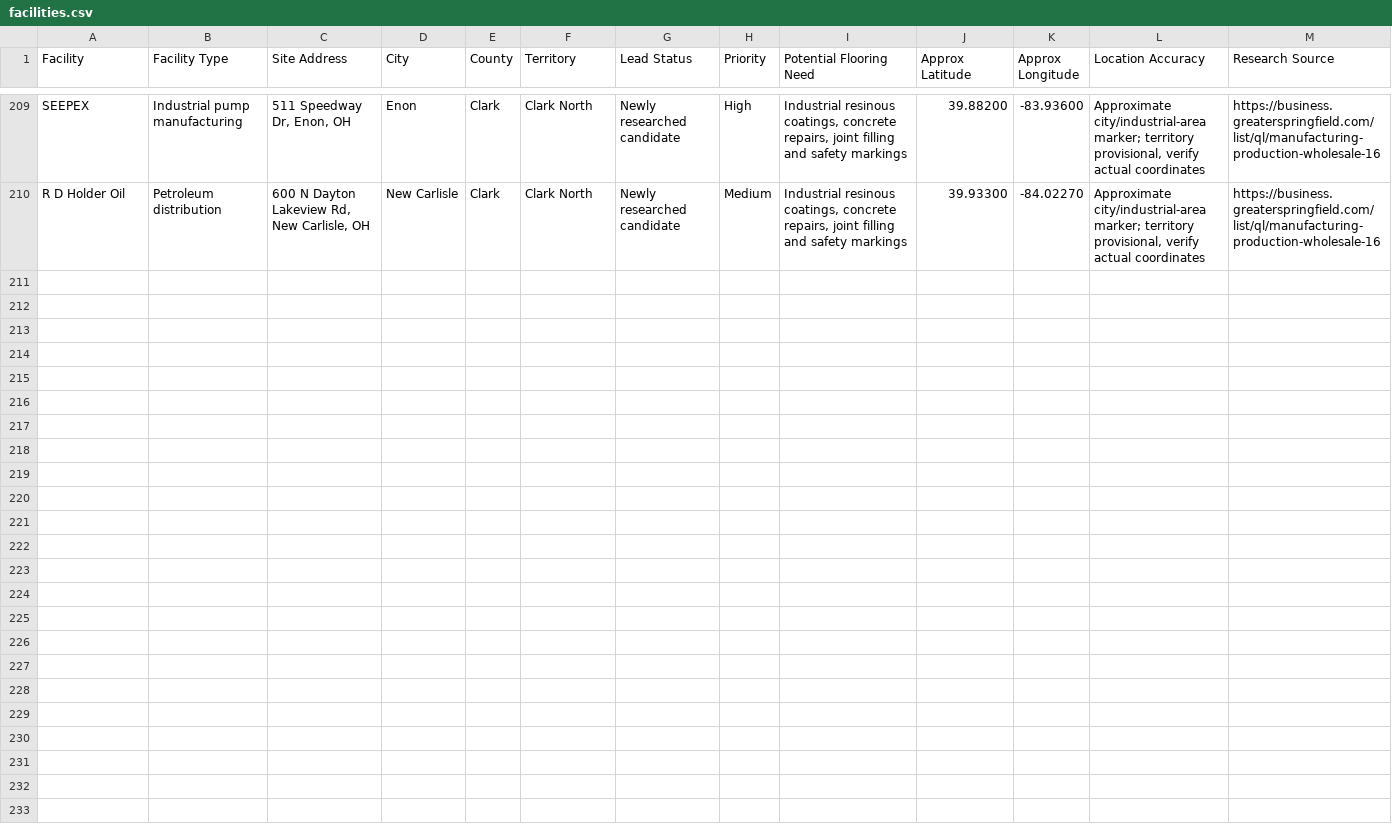
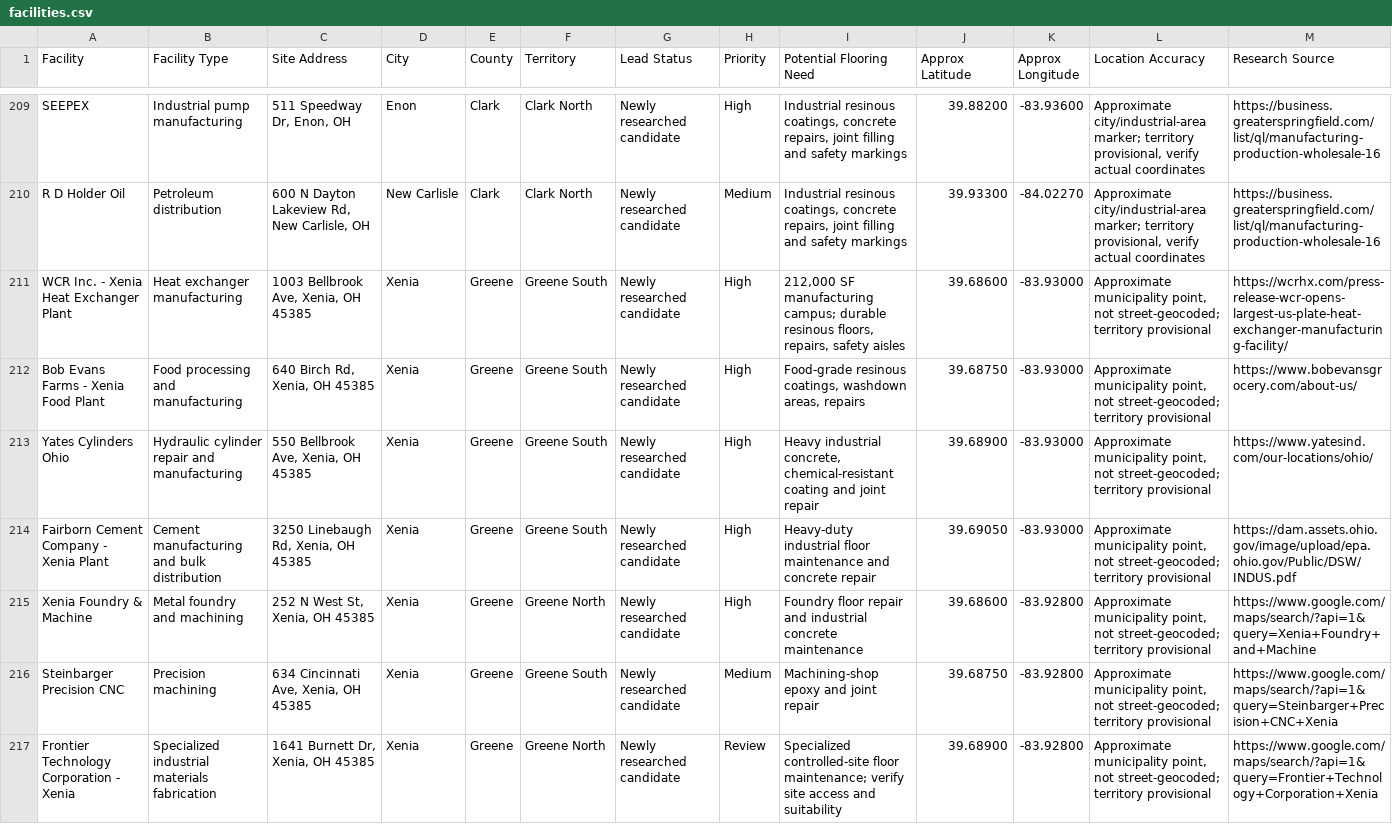
Before and after one commit to nateproctor1998-png/apex-industrial-territories, a CSV file: facilities.csv, drawn as a sheet; only a part is shown, gaps mark what is left out; the diff covers the shown part only; the diff names each change by its address in the sheet, - before the commit and + after, or states it on an @@ line.

Commit message:
Add Xenia and Greene County industrial manufacturing and logistics prospects

```diff
--- a/facilities.csv
+++ b/facilities.csv
+row 211: WCR Inc. - Xenia Heat Exchanger Plant | Heat exchanger manufacturing | 1003 Bellbrook Ave, Xenia, OH 45385 | Xenia | Greene | Greene South | Newly researched candidate | High | 212,000 SF manufacturing campus; durable resinous floors, repairs, safety aisles | 39.68600 | -83.93000 | Approximate municipality point, not street-geocoded; territory provisional | https://wcrhx.com/press-release-wcr-opens-largest-us-plate-heat-exchanger-manufacturing-facility/
+row 212: Bob Evans Farms - Xenia Food Plant | Food processing and manufacturing | 640 Birch Rd, Xenia, OH 45385 | Xenia | Greene | Greene South | Newly researched candidate | High | Food-grade resinous coatings, washdown areas, repairs | 39.68750 | -83.93000 | Approximate municipality point, not street-geocoded; territory provisional | https://www.bobevansgrocery.com/about-us/
+row 213: Yates Cylinders Ohio | Hydraulic cylinder repair and manufacturing | 550 Bellbrook Ave, Xenia, OH 45385 | Xenia | Greene | Greene South | Newly researched candidate | High | Heavy industrial concrete, chemical-resistant coating and joint repair | 39.68900 | -83.93000 | Approximate municipality point, not street-geocoded; territory provisional | https://www.yatesind.com/our-locations/ohio/
+row 214: Fairborn Cement Company - Xenia Plant | Cement manufacturing and bulk distribution | 3250 Linebaugh Rd, Xenia, OH 45385 | Xenia | Greene | Greene South | Newly researched candidate | High | Heavy-duty industrial floor maintenance and concrete repair | 39.69050 | -83.93000 | Approximate municipality point, not street-geocoded; territory provisional | https://dam.assets.ohio.gov/image/upload/epa.ohio.gov/Public/DSW/INDUS.pdf
+row 215: Xenia Foundry & Machine | Metal foundry and machining | 252 N West St, Xenia, OH 45385 | Xenia | Greene | Greene North | Newly researched candidate | High | Foundry floor repair and industrial concrete maintenance | 39.68600 | -83.92800 | Approximate municipality point, not street-geocoded; territory provisional | https://www.google.com/maps/search/?api=1&query=Xenia+Foundry+and+Machine
+row 216: Steinbarger Precision CNC | Precision machining | 634 Cincinnati Ave, Xenia, OH 45385 | Xenia | Greene | Greene South | Newly researched candidate | Medium | Machining-shop epoxy and joint repair | 39.68750 | -83.92800 | Approximate municipality point, not street-geocoded; territory provisional | https://www.google.com/maps/search/?api=1&query=Steinbarger+Precision+CNC+Xenia
+row 217: Frontier Technology Corporation - Xenia | Specialized industrial materials fabrication | 1641 Burnett Dr, Xenia, OH 45385 | Xenia | Greene | Greene North | Newly researched candidate | Review | Specialized controlled-site floor maintenance; verify site access and suitability | 39.68900 | -83.92800 | Approximate municipality point, not street-geocoded; territory provisional | https://www.google.com/maps/search/?api=1&query=Frontier+Technology+Corporation+Xenia
```
Also changed, not shown: 6 added rows elsewhere in this file.
